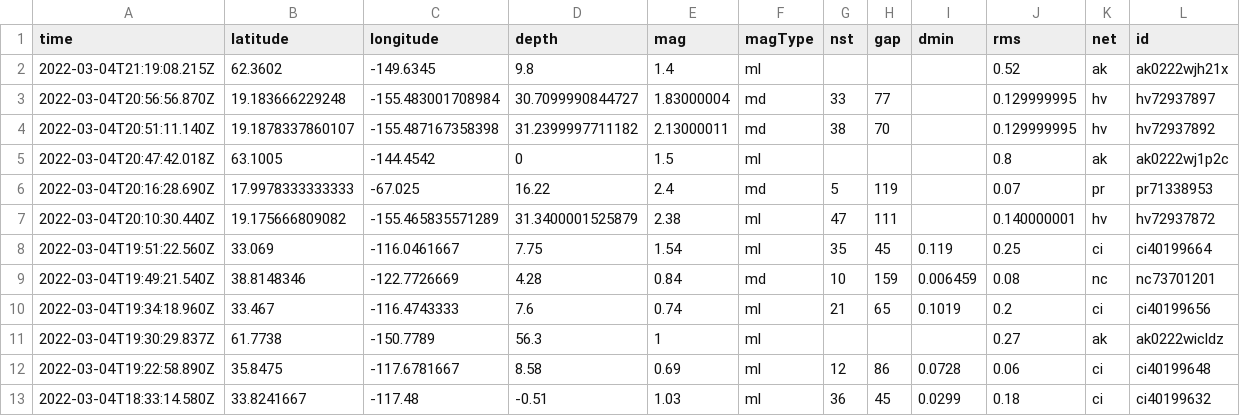
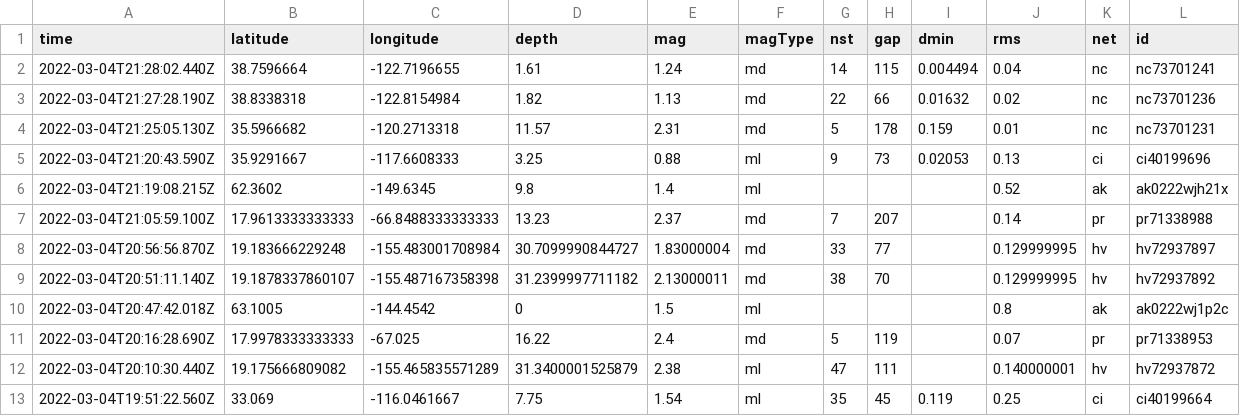
Before and after one commit to jesclark/jessnicar22demo, a CSV file: usgs_current.csv, drawn as a sheet; only a part is shown; the shorter side is filled out with more unchanged rows; rows hold the shown columns only; the diff names each change by its address in the sheet, - before the commit and + after, or states it on an @@ line.

```diff
--- a/usgs_current.csv
+++ b/usgs_current.csv
+row 2: 2022-03-04T21:28:02.440Z | 38.7596664 | -122.7196655 | 1.61 | 1.24 | md | 14 | 115 | 0.004494 | 0.04 | nc | nc73701241
+row 3: 2022-03-04T21:27:28.190Z | 38.8338318 | -122.8154984 | 1.82 | 1.13 | md | 22 | 66 | 0.01632 | 0.02 | nc | nc73701236
+row 4: 2022-03-04T21:25:05.130Z | 35.5966682 | -120.2713318 | 11.57 | 2.31 | md | 5 | 178 | 0.159 | 0.01 | nc | nc73701231
+row 5: 2022-03-04T21:20:43.590Z | 35.9291667 | -117.6608333 | 3.25 | 0.88 | ml | 9 | 73 | 0.02053 | 0.13 | ci | ci40199696
+row 7: 2022-03-04T21:05:59.100Z | 17.9613333333333 | -66.8488333333333 | 13.23 | 2.37 | md | 7 | 207 |  | 0.14 | pr | pr71338988
```
